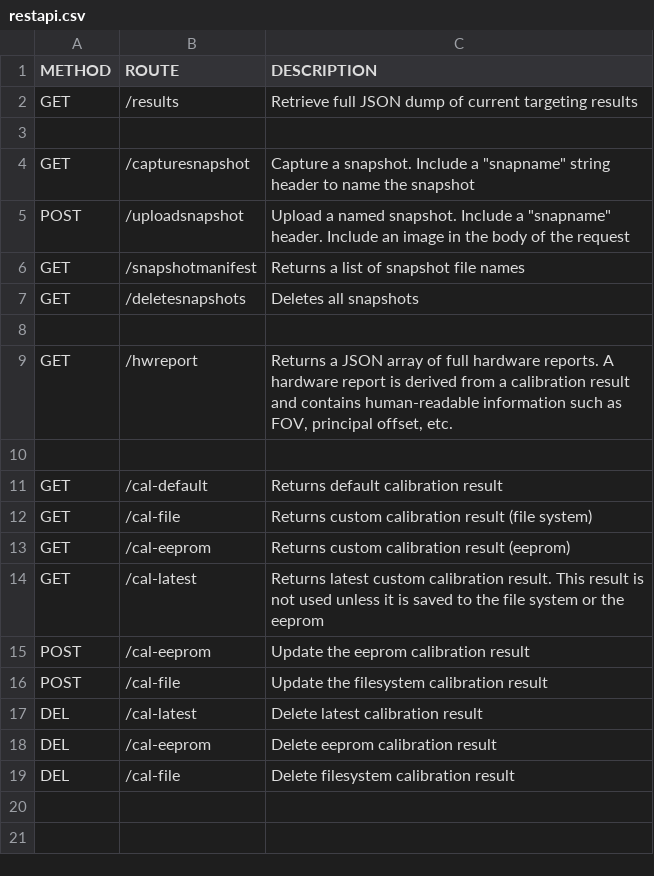
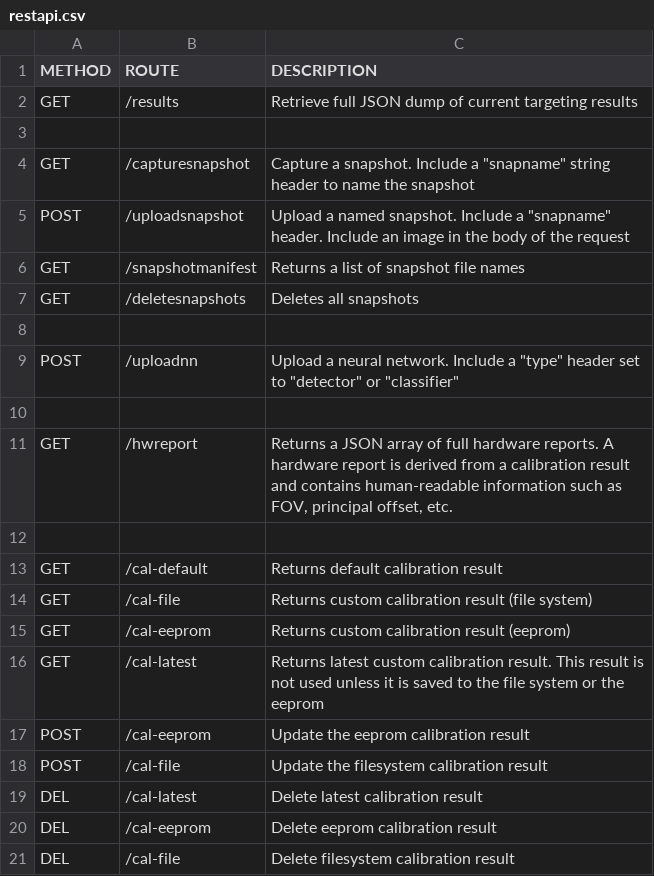
Before and after one commit to LimelightVision/LimelightDocs, a CSV file: docs/csv/restapi.csv, drawn as a sheet.

Commit message:
add uploadnn route

```diff
--- a/docs/csv/restapi.csv
+++ b/docs/csv/restapi.csv
@@ -8,2 +8,4 @@ GET, /deletesnapshots,Deletes all snapshots
 
+POST, /uploadnn,"Upload a neural network. Include a ""type"" header set to ""detector"" or ""classifier"""
+
 GET, /hwreport,"Returns a JSON array of full hardware reports. A hardware report is derived from a calibration result and contains human-readable information such as FOV, principal offset, etc."
```
